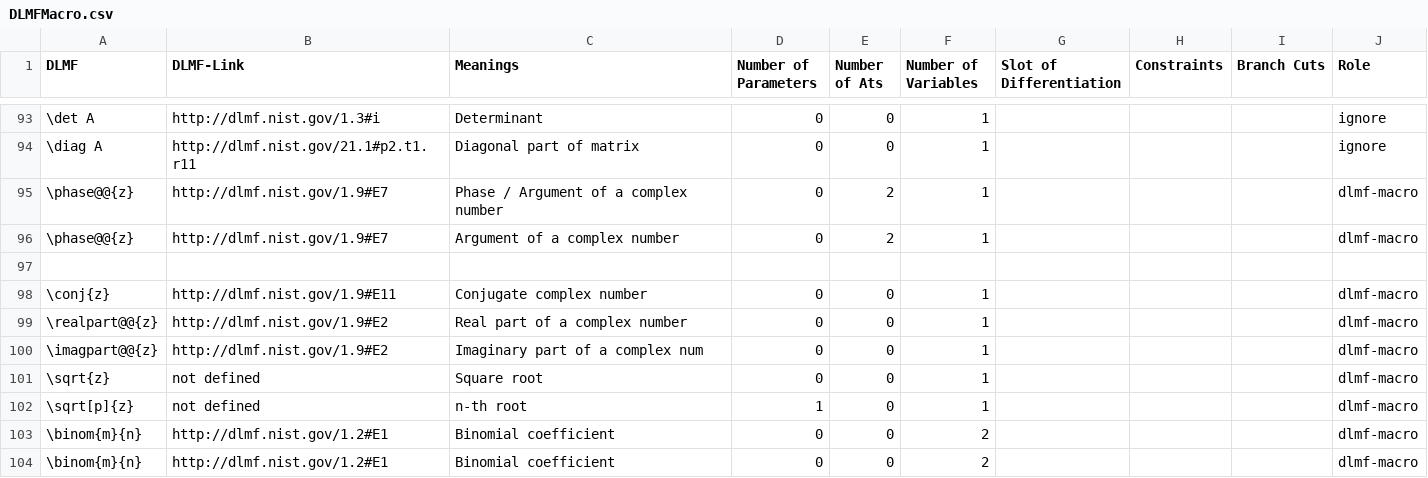
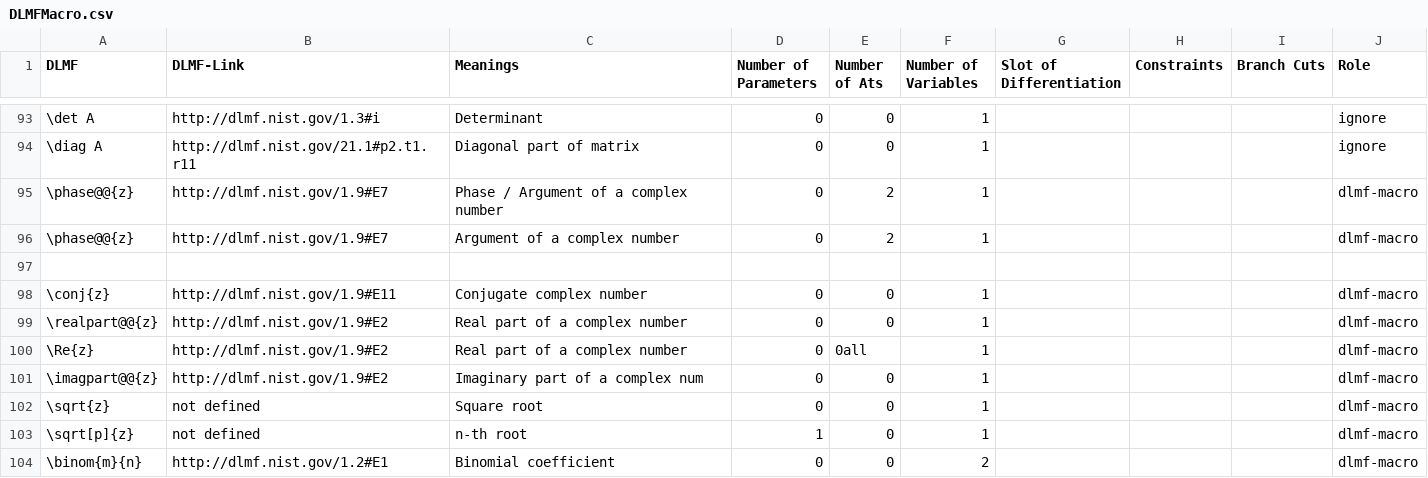
Before and after one commit to gipplab/LaCASt, a CSV file: libs/ReferenceData/CSVTables/DLMFMacro.csv, drawn as a sheet; only a part is shown, gaps mark what is left out; the shorter side is filled out with more unchanged rows; the diff names each change by its address in the sheet, - before the commit and + after, or states it on an @@ line.

```diff
--- a/libs/ReferenceData/CSVTables/DLMFMacro.csv
+++ b/libs/ReferenceData/CSVTables/DLMFMacro.csv
+row 100: \Re{z} | http://dlmf.nist.gov/1.9#E2 | Real part of a complex number | 0 | 0all | 1 |  |  |  | dlmf-macro
```
Also changed, not shown: libs/ReferenceData/CSVTables/DLMF_Maple.csv, libs/ReferenceData/CSVTables/DLMF_Mathematica.csv, 39 other files.
